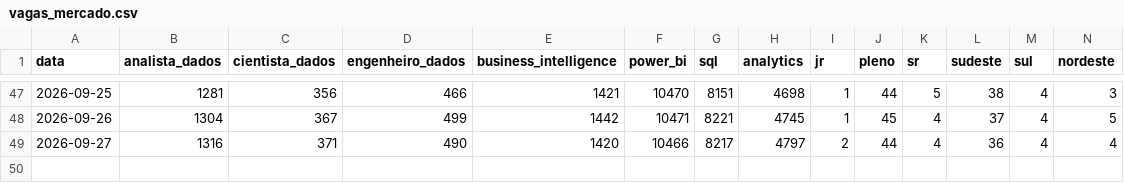
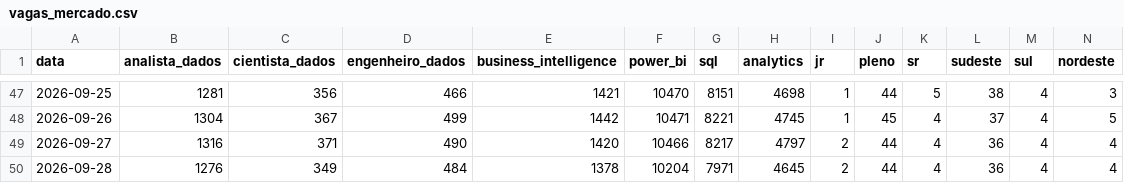
Before and after one commit to DevJhon-afk/dashboard-bi-brasil, a CSV file: data/vagas_mercado.csv, drawn as a sheet; only a part is shown, gaps mark what is left out; rows hold the shown columns only; the diff names each change by its address in the sheet, - before the commit and + after, or states it on an @@ line.

```diff
--- a/data/vagas_mercado.csv
+++ b/data/vagas_mercado.csv
+row 50: 2026-09-28 | 1276 | 349 | 484 | 1378 | 10204 | 7971 | 4645 | 2 | 44 | 4 | 36 | 4 | 4
```
